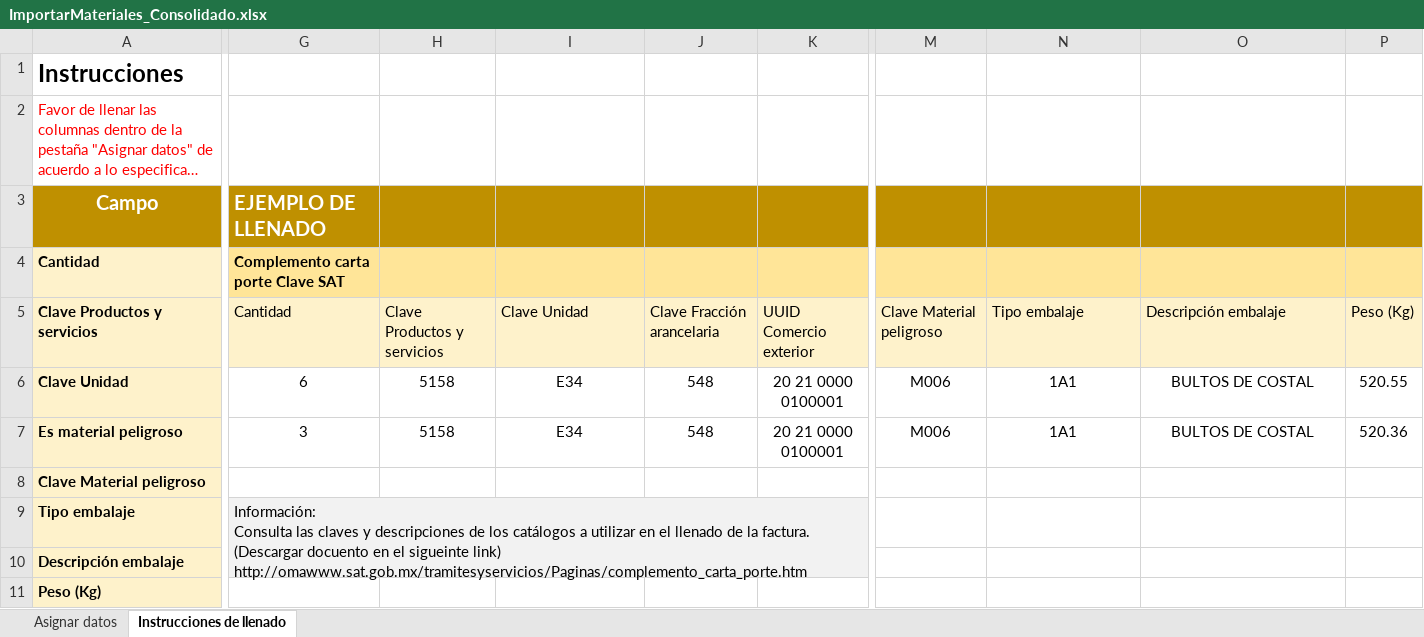
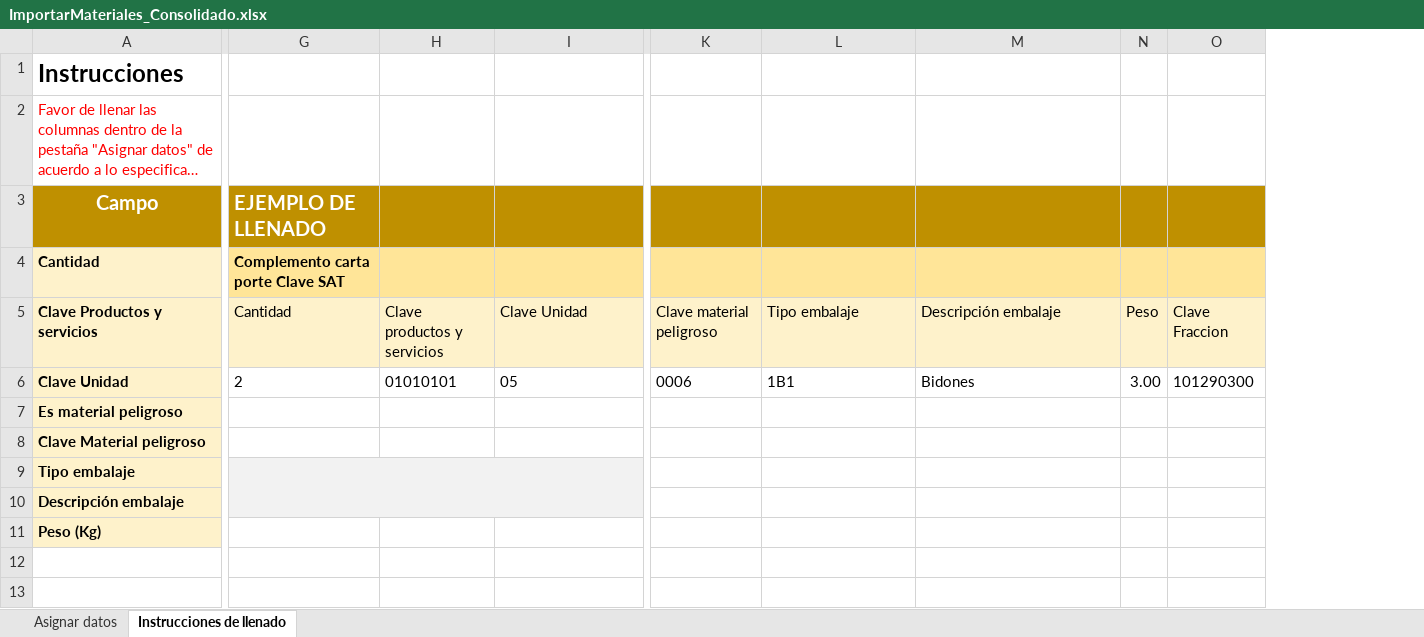
Before and after one commit to Alejandro9509/paqueteria-frontend, an Excel workbook: src/Files/ImportarMateriales_Consolidado.xlsx, sheet Instrucciones de llenado, drawn as a sheet; only a part is shown, gaps mark what is left out; long unchanged cells end in …; values as stored, in another font and other column widths than the file's, no borders; charts and pictures not drawn; removed rows and columns are numbered as before the commit, all else as after; ↵ is a line break in a cell; the diff covers the shown part only; the diff names each change by its address in the sheet, - before the commit and + after, or states it on an @@ line.

Commit message:
Modificacion ejemplo llenado

```diff
--- a/src/Files/ImportarMateriales_Consolidado.xlsx (sheet Instrucciones de llenado)
+++ b/src/Files/ImportarMateriales_Consolidado.xlsx (sheet Instrucciones de llenado)
-column H, rows 5-7: Clave Productos y servicios | 5158 | 5158
+column H, rows 5-6: Clave productos y servicios | 01010101
-column J, rows 5-7: Clave Fracción arancelaria | 548 | 548
-column K, rows 5-7: UUID Comercio exterior | 20 21 0000 0100001 | 20 21 0000 0100001
-column M, rows 5-7: Clave Material peligroso | M006 | M006
+column K, rows 5-6: Clave material peligroso | 0006
-column P, rows 5-7: Peso (Kg) | 520.55 | 520.36
+column N, rows 5-6: Peso | 3.00
+column O, rows 5-6: Clave Fraccion | 101290300
-G6 (EJEMPLO DE LLENADO): 6
+G6 (EJEMPLO DE LLENADO): 2
-G6 alignment: center
+G6 alignment: left
-I6: E34
+I6: 05
-I6 alignment: center
+I6 alignment: left
-L6: 1A1
+L6: 1B1
-L6:M6 alignment: center
+L6:M6 alignment: left
-M6: BULTOS DE COSTAL
+M6: Bidones
-G7 (EJEMPLO DE LLENADO): 3
+G7 (EJEMPLO DE LLENADO): (empty)
-I7: E34
+I7: (empty)
-L7: 1A1
+L7: (empty)
-M7: BULTOS DE COSTAL
+M7: (empty)
-G9 (EJEMPLO DE LLENADO): Información: ↵ Consulta las claves y descripciones de los catálogos a utilizar en el llenado de la factura. (Descargar docuento en el sigueinte link) ↵ http://omawww.sat.gob.mx/tramitesyservicios/Paginas/complemento_carta_porte.htm
+G9 (EJEMPLO DE LLENADO): (empty)
-G9:K10 merged
+G9:J10 merged
```
Also changed, not shown: 1 edited cell and cell formats elsewhere in this sheet, charts or pictures.
